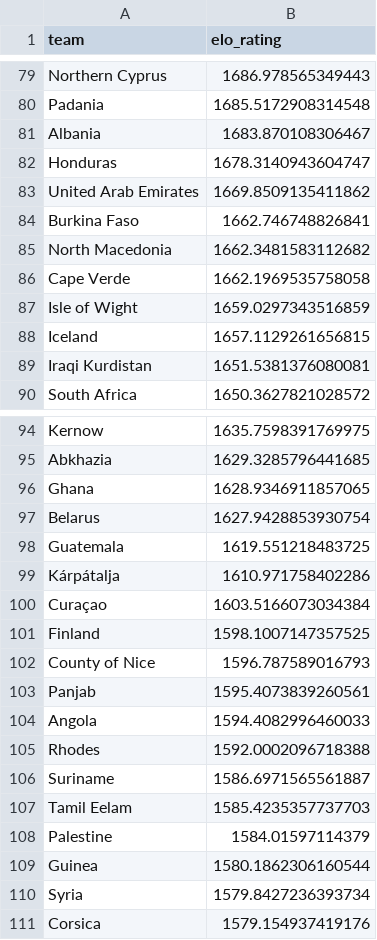
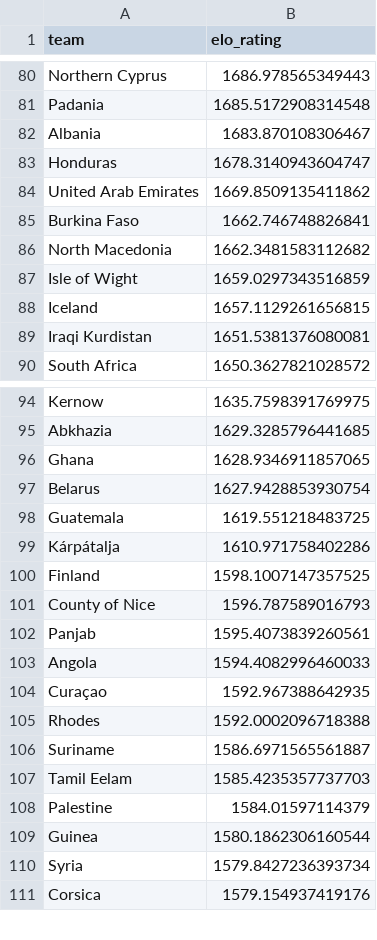
Before and after one commit to btogd123/WorldCupWinner, a CSV file: data/elo_ratings.csv, drawn as a sheet; only a part is shown, gaps mark what is left out; the diff covers the shown part only.

```diff
--- a/data/elo_ratings.csv
+++ b/data/elo_ratings.csv
@@ -85,3 +86,2 @@ Burkina Faso,1662.746748826841
 North Macedonia,1662.3481583112682
-Cape Verde,1662.1969535758058
 Isle of Wight,1659.0297343516859
@@ -99,3 +99,2 @@ Guatemala,1619.551218483725
 Kárpátalja,1610.971758402286
-Curaçao,1603.5166073034384
 Finland,1598.1007147357525
@@ -104,2 +103,3 @@ Panjab,1595.4073839260561
 Angola,1594.4082996460033
+Curaçao,1592.967388642935
 Rhodes,1592.0002096718388
```
Also changed, not shown: 14 added rows, 13 removed rows and 5 edited cells elsewhere in this file, results/wc2026_predictions.csv, 5 other files.
